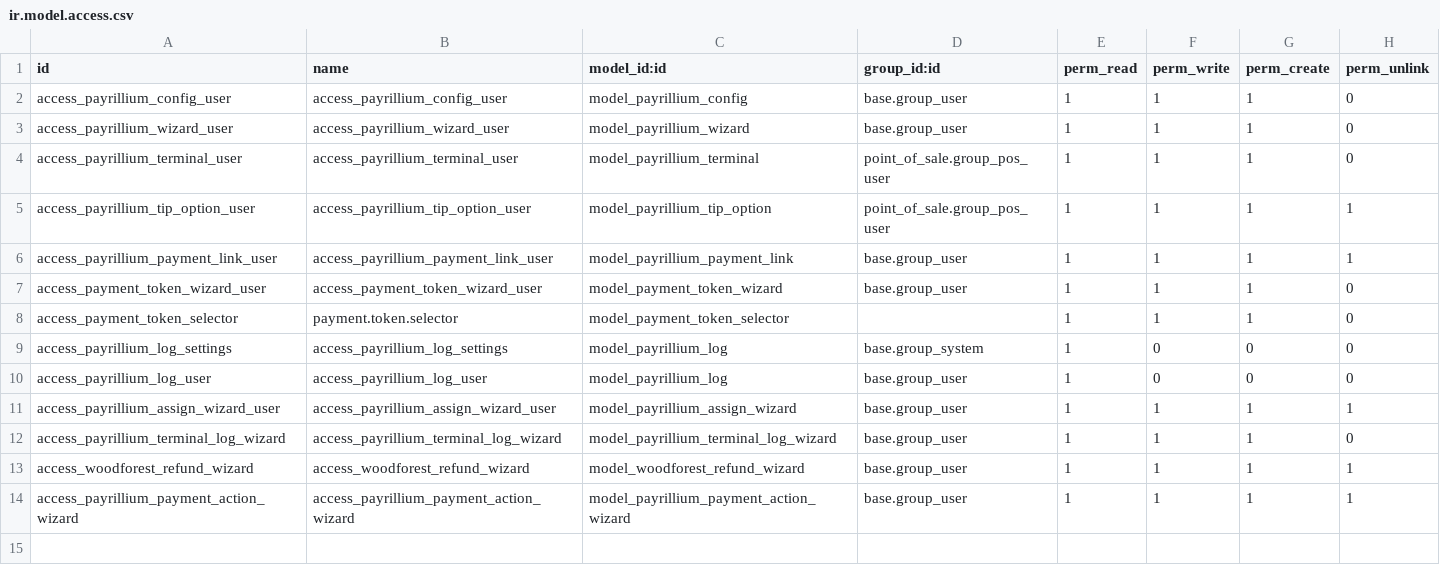
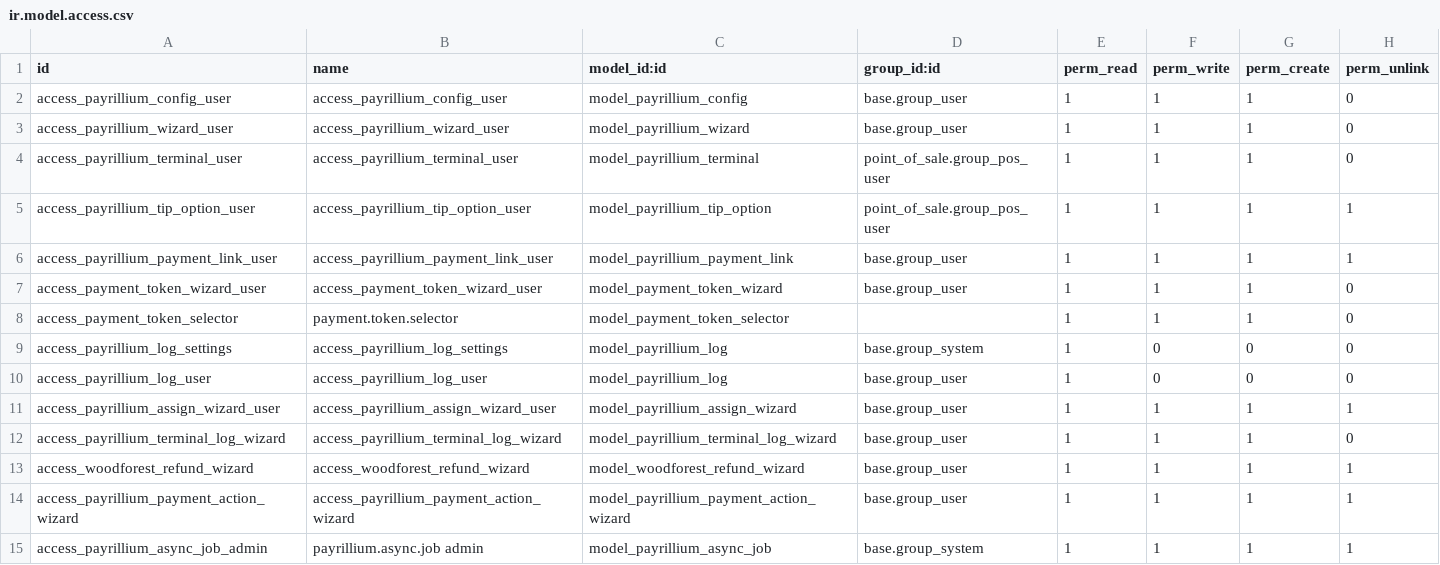
Before and after one commit to woodforestpay-odoo/odoo18-pos-woodforest, a CSV file: pos_woodforest/security/ir.model.access.csv, drawn as a sheet; the diff names each change by its address in the sheet, - before the commit and + after, or states it on an @@ line.

```diff
--- a/pos_woodforest/security/ir.model.access.csv
+++ b/pos_woodforest/security/ir.model.access.csv
+row 15: access_payrillium_async_job_admin | payrillium.async.job admin | model_payrillium_async_job | base.group_system | 1 | 1 | 1 | 1
```
Also changed, not shown: 26 other files.
